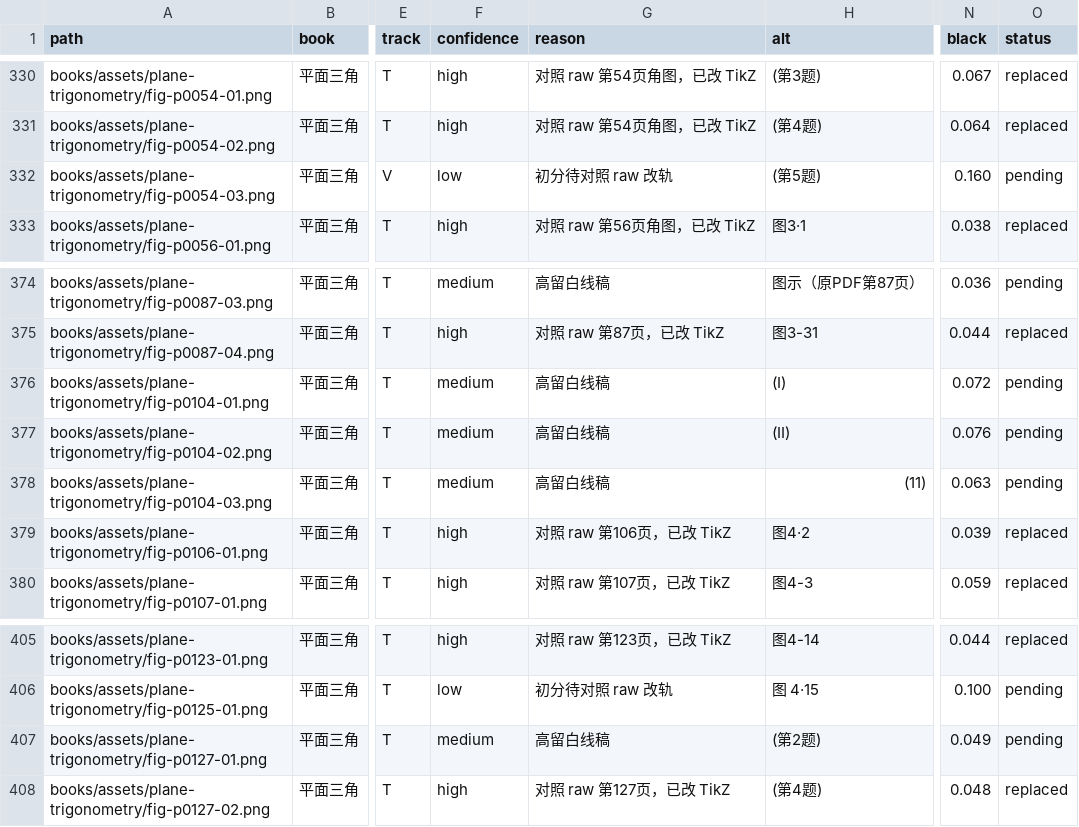
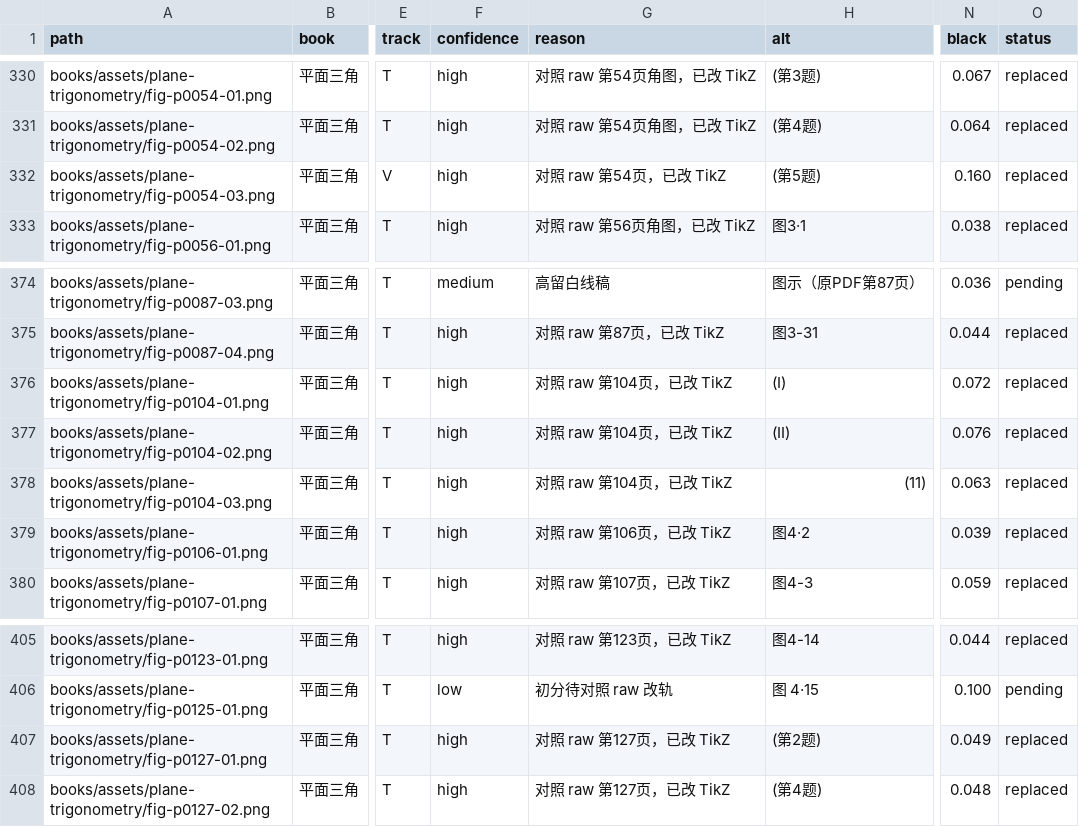
Before and after one commit to kenyon-wong/shulihua-tex, a TSV file: docs/figures-inventory.tsv, drawn as a sheet; only a part is shown, gaps mark what is left out; the diff names each change by its address in the sheet, - before the commit and + after, or states it on an @@ line.

Commit message:
平面三角: replace 5 track T leftover diagrams with TikZ.

```diff
--- a/docs/figures-inventory.tsv
+++ b/docs/figures-inventory.tsv
-F332 (confidence): low
+F332 (confidence): high
-G332 (reason): 初分待对照 raw 改轨
+G332 (reason): 对照 raw 第54页，已改 TikZ
-O332 (status): pending
+O332 (status): replaced
-F376:F378 (confidence): medium
+F376:F378 (confidence): high
-G376:G378 (reason): 高留白线稿
+G376:G378 (reason): 对照 raw 第104页，已改 TikZ
-O376:O378 (status): pending
+O376:O378 (status): replaced
-F407 (confidence): medium
+F407 (confidence): high
-G407 (reason): 高留白线稿
+G407 (reason): 对照 raw 第127页，已改 TikZ
-O407 (status): pending
+O407 (status): replaced
```
Also changed, not shown: 1 other file.
